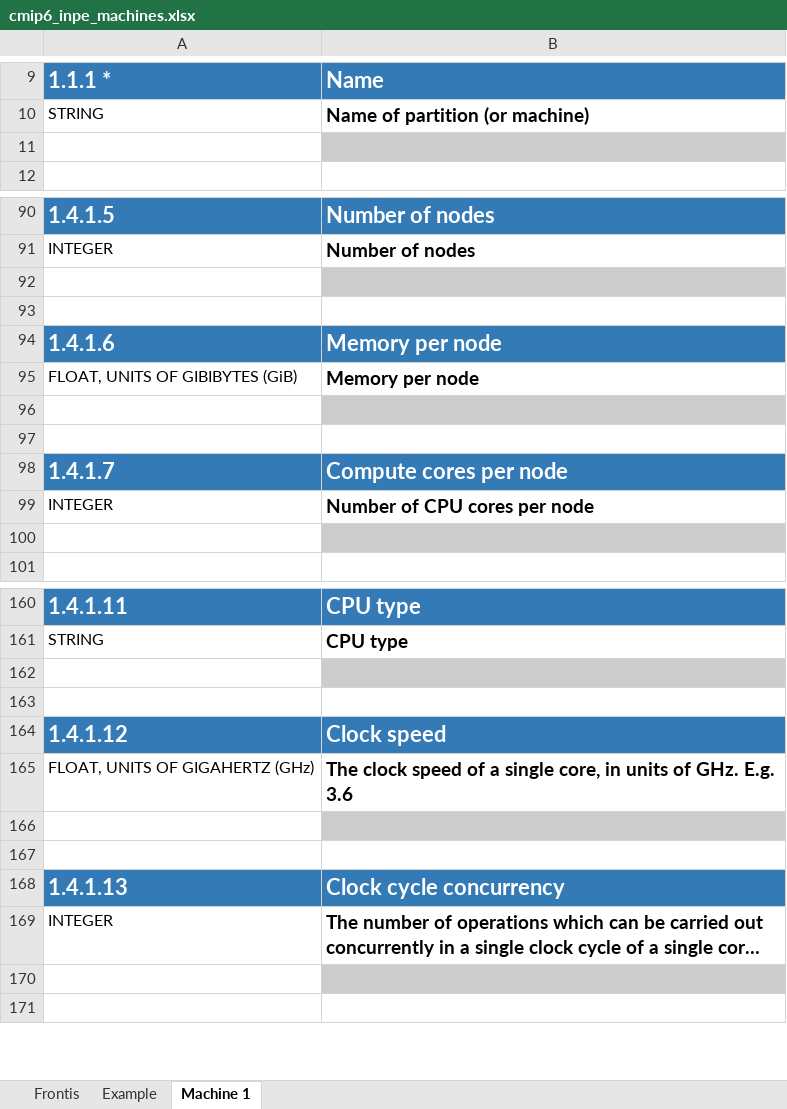
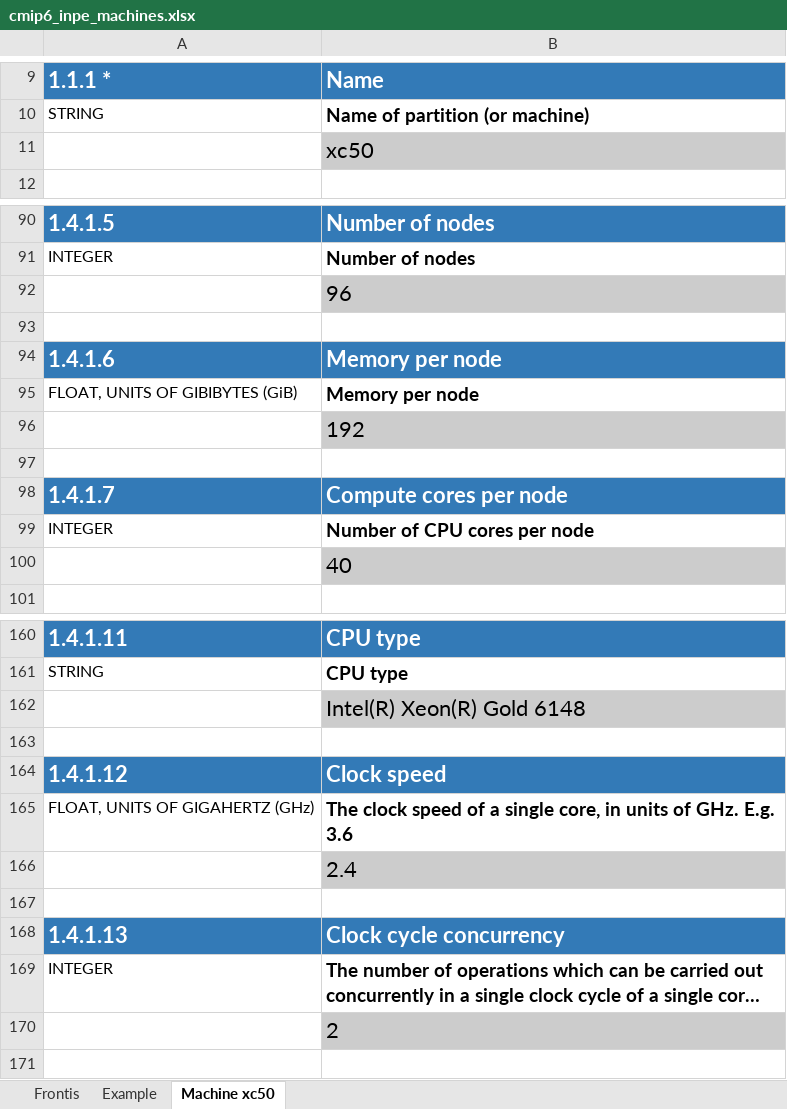
Before and after one commit to ES-DOC-INSTITUTIONAL/inpe, an Excel workbook: cmip6/machines/cmip6_inpe_machines.xlsx, sheet Machine xc50, drawn as a sheet; only a part is shown, gaps mark what is left out; long unchanged cells end in …; values as stored, in another font and other column widths than the file's, no borders; the diff covers the shown part only; the diff names each change by its address in the sheet, - before the commit and + after, or states it on an @@ line.

Commit message:
1. Update machines spreadsheet with info. submitted to IS-ENES3

```diff
--- a/cmip6/machines/cmip6_inpe_machines.xlsx (sheet Machine xc50)
+++ b/cmip6/machines/cmip6_inpe_machines.xlsx (sheet Machine xc50)
-sheet tab: Machine 1
+sheet tab: Machine xc50
-B11: (empty)
+B11: xc50
-B92: (empty)
+B92: 96
-B96: (empty)
+B96: 192
-B100: (empty)
+B100: 40
-B162: (empty)
+B162: Intel(R) Xeon(R) Gold 6148
-B166: (empty)
+B166: 2.4
-B170: (empty)
+B170: 2
```
Also changed, not shown: 6 edited cells elsewhere in this sheet.
